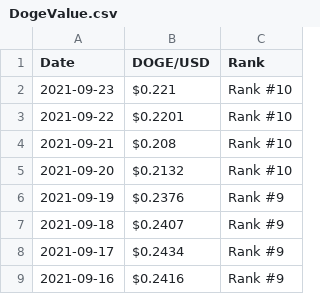
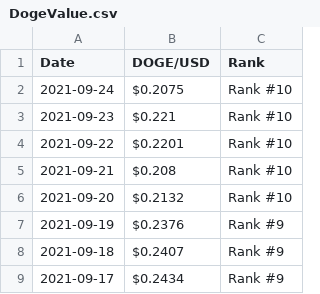
Before and after one commit to RicardoMoraG/Dogecoin-value., a CSV file: DogeValue.csv, drawn as a sheet; only a part is shown; the shorter side is filled out with more unchanged rows; the diff names each change by its address in the sheet, - before the commit and + after, or states it on an @@ line.

```diff
--- a/DogeValue.csv
+++ b/DogeValue.csv
+row 2: 2021-09-24 | $0.2075 | Rank #10
```
